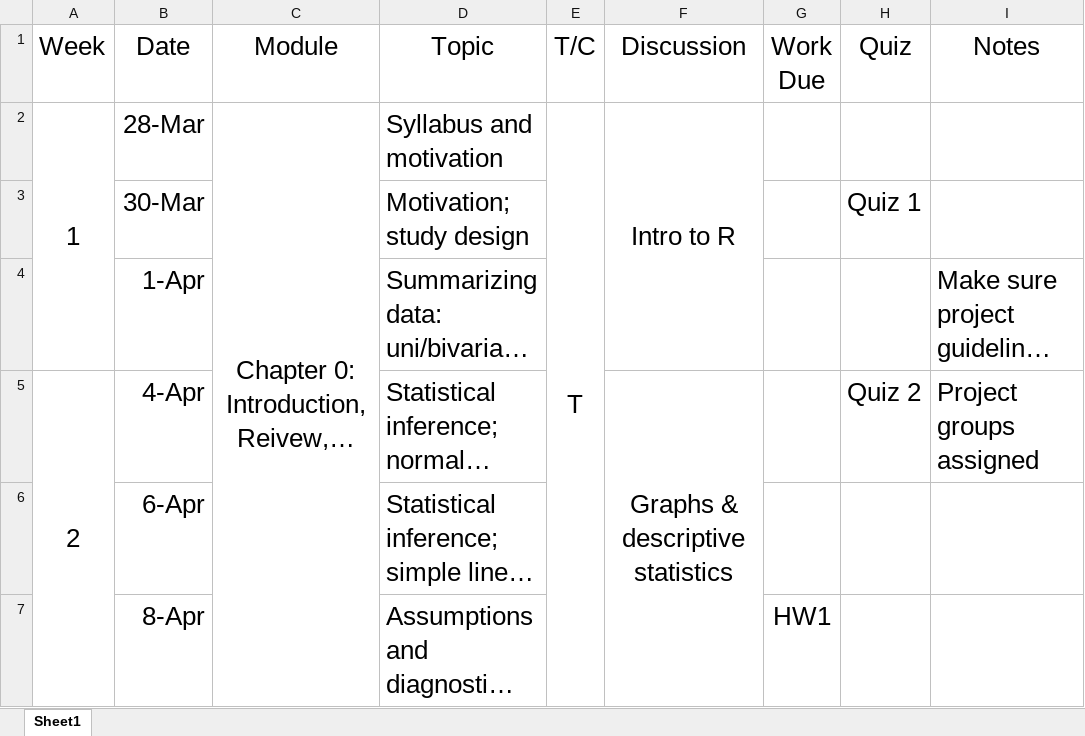
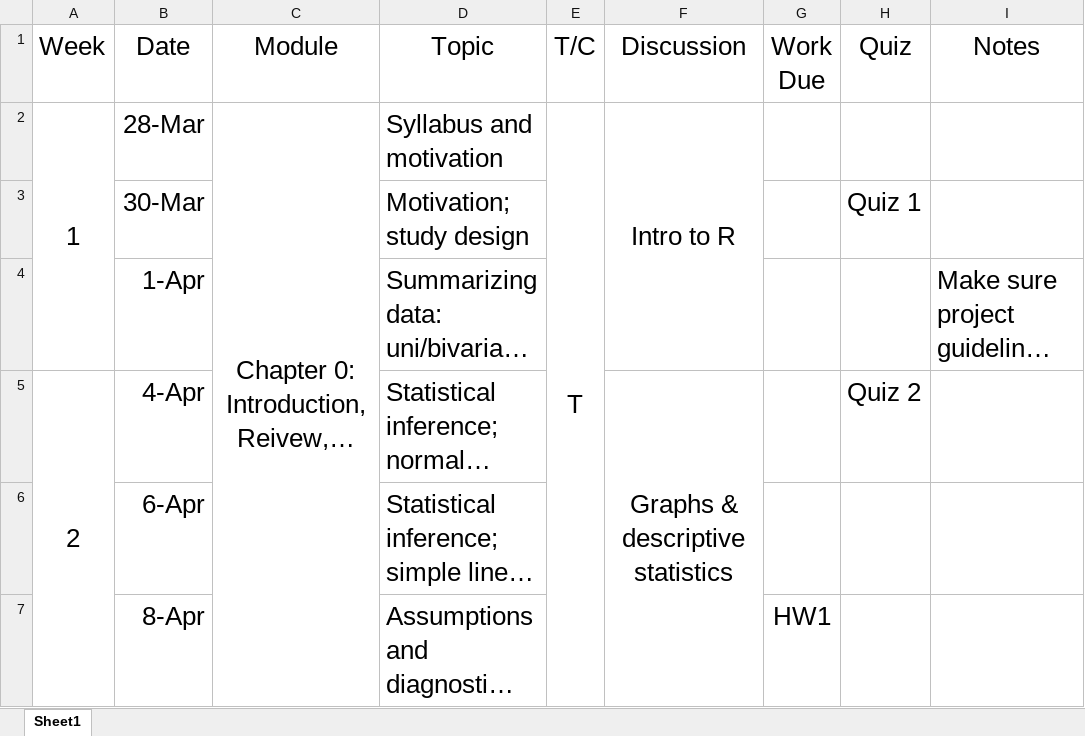
Before and after one commit to cwolock/BIOST311, an Excel workbook: Schedule.xlsx, sheet Sheet1, drawn as a sheet; only a part is shown; long unchanged cells end in …; values as stored, in another font and other column widths than the file's, no borders; the diff names each change by its address in the sheet, - before the commit and + after, or states it on an @@ line.

Commit message:
update quiz section on syllabus

```diff
--- a/Schedule.xlsx (sheet Sheet1)
+++ b/Schedule.xlsx (sheet Sheet1)
-I5 (Notes): Project groups assigned
+I5 (Notes): (empty)
```
Also changed, not shown: 1 other file.
